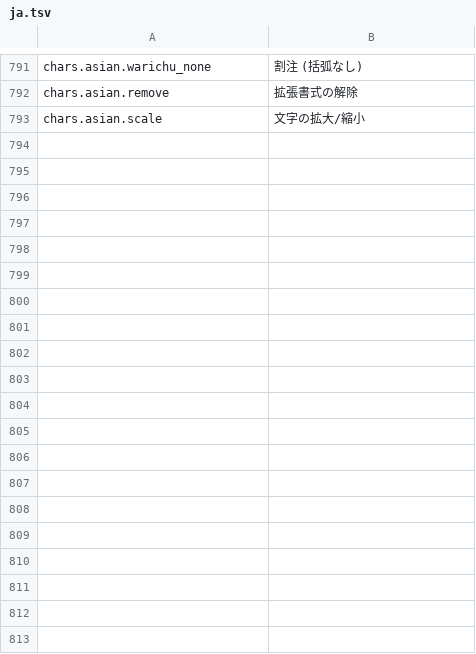
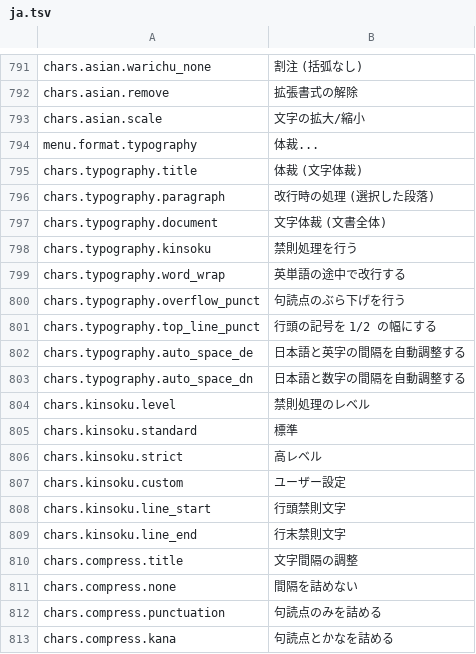
Before and after one commit to jade-rs/jade-office, a TSV file: crates/jade-gpui-app/i18n/ja.tsv, drawn as a sheet; only a part is shown, gaps mark what is left out.

```diff
--- a/crates/jade-gpui-app/i18n/ja.tsv
+++ b/crates/jade-gpui-app/i18n/ja.tsv
@@ -793 +793,21 @@ chars.asian.remove	拡張書式の解除
 chars.asian.scale	文字の拡大/縮小
+menu.format.typography	体裁...
+chars.typography.title	体裁 (文字体裁)
+chars.typography.paragraph	改行時の処理 (選択した段落)
+chars.typography.document	文字体裁 (文書全体)
+chars.typography.kinsoku	禁則処理を行う
+chars.typography.word_wrap	英単語の途中で改行する
+chars.typography.overflow_punct	句読点のぶら下げを行う
+chars.typography.top_line_punct	行頭の記号を 1/2 の幅にする
+chars.typography.auto_space_de	日本語と英字の間隔を自動調整する
+chars.typography.auto_space_dn	日本語と数字の間隔を自動調整する
+chars.kinsoku.level	禁則処理のレベル
+chars.kinsoku.standard	標準
+chars.kinsoku.strict	高レベル
+chars.kinsoku.custom	ユーザー設定
+chars.kinsoku.line_start	行頭禁則文字
+chars.kinsoku.line_end	行末禁則文字
+chars.compress.title	文字間隔の調整
+chars.compress.none	間隔を詰めない
+chars.compress.punctuation	句読点のみを詰める
+chars.compress.kana	句読点とかなを詰める
```
Also changed, not shown: crates/jade-gpui-app/i18n/en.tsv, 6 other files.
